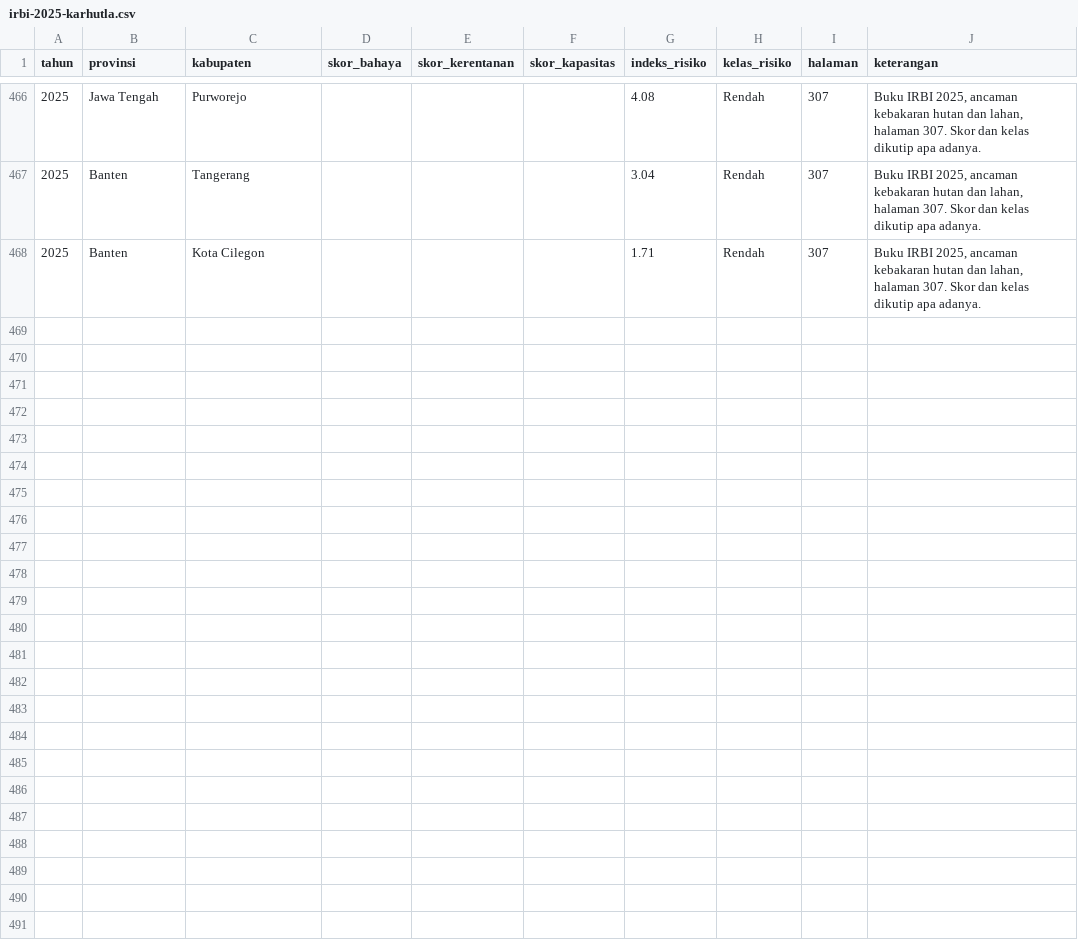
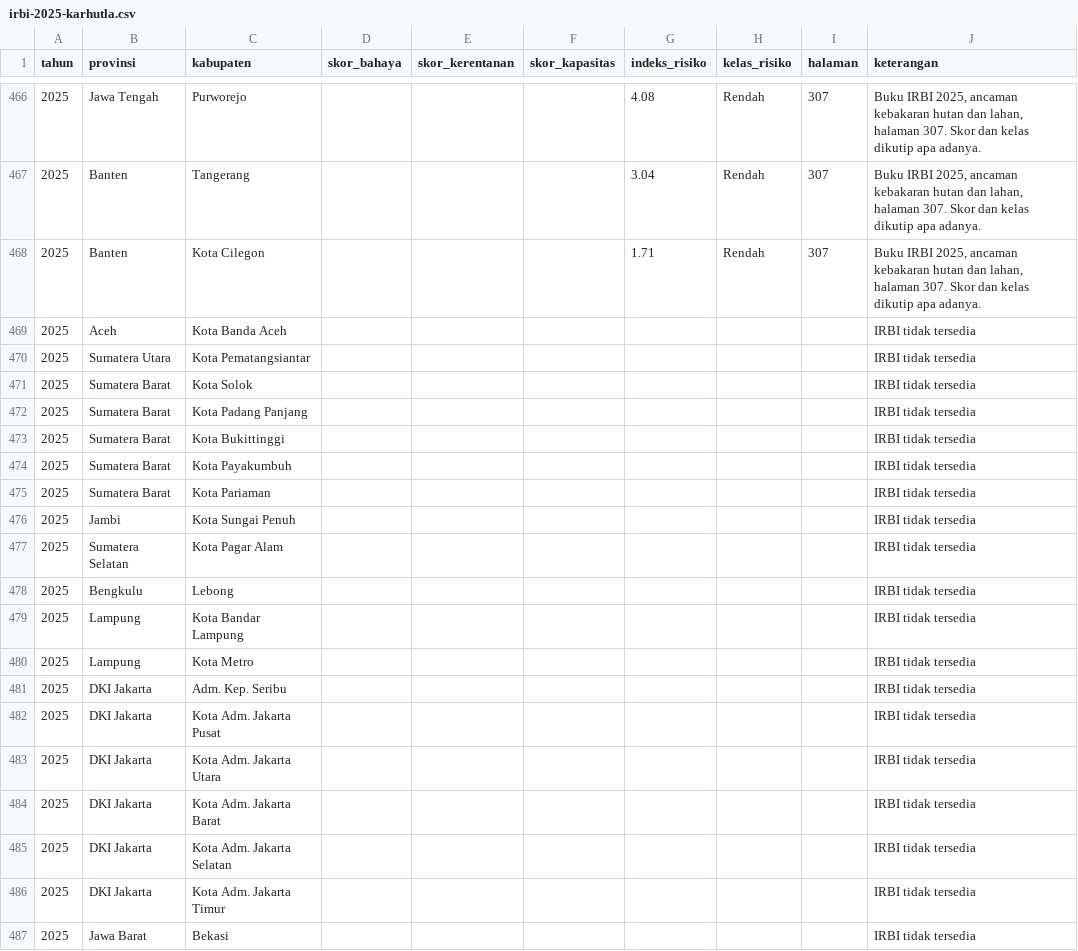
Before and after one commit to pantau-bencana/karhutla-dashboard, a CSV file: data/static/irbi-2025-karhutla.csv, drawn as a sheet; only a part is shown, gaps mark what is left out; the diff covers the shown part only.

```diff
--- a/data/static/irbi-2025-karhutla.csv
+++ b/data/static/irbi-2025-karhutla.csv
@@ -468 +468,20 @@ tahun,provinsi,kabupaten,skor_bahaya,skor_kerentanan,skor_kapasitas,indeks_risik
 2025,Banten,Kota Cilegon,,,,1.71,Rendah,307,"Buku IRBI 2025, ancaman kebakaran hutan dan lahan, halaman 307. Skor dan kelas dikutip apa adanya."
+2025,Aceh,Kota Banda Aceh,,,,,,,IRBI tidak tersedia
+2025,Sumatera Utara,Kota Pematangsiantar,,,,,,,IRBI tidak tersedia
+2025,Sumatera Barat,Kota Solok,,,,,,,IRBI tidak tersedia
+2025,Sumatera Barat,Kota Padang Panjang,,,,,,,IRBI tidak tersedia
+2025,Sumatera Barat,Kota Bukittinggi,,,,,,,IRBI tidak tersedia
+2025,Sumatera Barat,Kota Payakumbuh,,,,,,,IRBI tidak tersedia
+2025,Sumatera Barat,Kota Pariaman,,,,,,,IRBI tidak tersedia
+2025,Jambi,Kota Sungai Penuh,,,,,,,IRBI tidak tersedia
+2025,Sumatera Selatan,Kota Pagar Alam,,,,,,,IRBI tidak tersedia
+2025,Bengkulu,Lebong,,,,,,,IRBI tidak tersedia
+2025,Lampung,Kota Bandar Lampung,,,,,,,IRBI tidak tersedia
+2025,Lampung,Kota Metro,,,,,,,IRBI tidak tersedia
+2025,DKI Jakarta,Adm. Kep. Seribu,,,,,,,IRBI tidak tersedia
+2025,DKI Jakarta,Kota Adm. Jakarta Pusat,,,,,,,IRBI tidak tersedia
+2025,DKI Jakarta,Kota Adm. Jakarta Utara,,,,,,,IRBI tidak tersedia
+2025,DKI Jakarta,Kota Adm. Jakarta Barat,,,,,,,IRBI tidak tersedia
+2025,DKI Jakarta,Kota Adm. Jakarta Selatan,,,,,,,IRBI tidak tersedia
+2025,DKI Jakarta,Kota Adm. Jakarta Timur,,,,,,,IRBI tidak tersedia
+2025,Jawa Barat,Bekasi,,,,,,,IRBI tidak tersedia
```
Also changed, not shown: 28 added rows elsewhere in this file, 19 other files.
